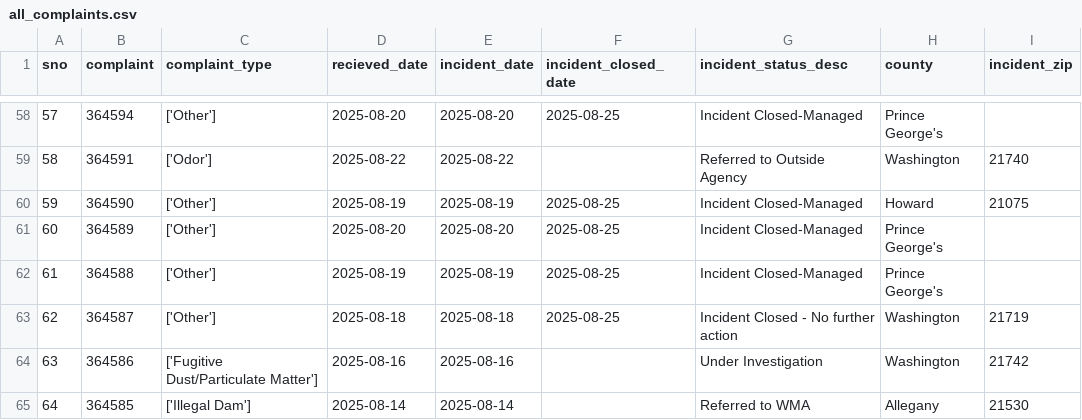
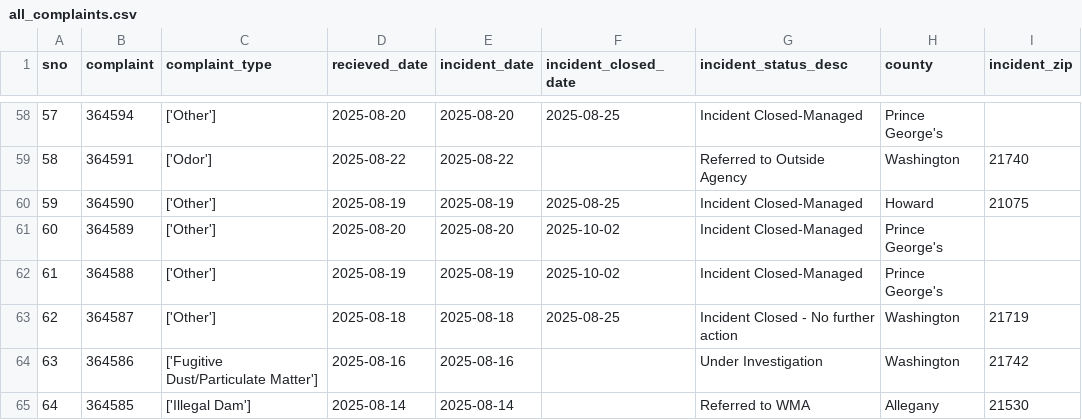
Before and after one commit to shmcminn/live-nicar-pipeline, a CSV file: exported_data/all_complaints.csv, drawn as a sheet; only a part is shown, gaps mark what is left out.

Commit message:
Automated commit from GitHub Actions

```diff
--- a/exported_data/all_complaints.csv
+++ b/exported_data/all_complaints.csv
@@ -60,4 +60,4 @@ sno,complaint,complaint_type,recieved_date,incident_date,incident_closed_date,in
 59,364590,['Other'],2025-08-19,2025-08-19,2025-08-25,Incident Closed-Managed,Howard,21075
-60,364589,['Other'],2025-08-20,2025-08-20,2025-08-25,Incident Closed-Managed,Prince George's,
-61,364588,['Other'],2025-08-19,2025-08-19,2025-08-25,Incident Closed-Managed,Prince George's,
+60,364589,['Other'],2025-08-20,2025-08-20,2025-10-02,Incident Closed-Managed,Prince George's,
+61,364588,['Other'],2025-08-19,2025-08-19,2025-10-02,Incident Closed-Managed,Prince George's,
 62,364587,['Other'],2025-08-18,2025-08-18,2025-08-25,Incident Closed - No further action,Washington,21719
```
